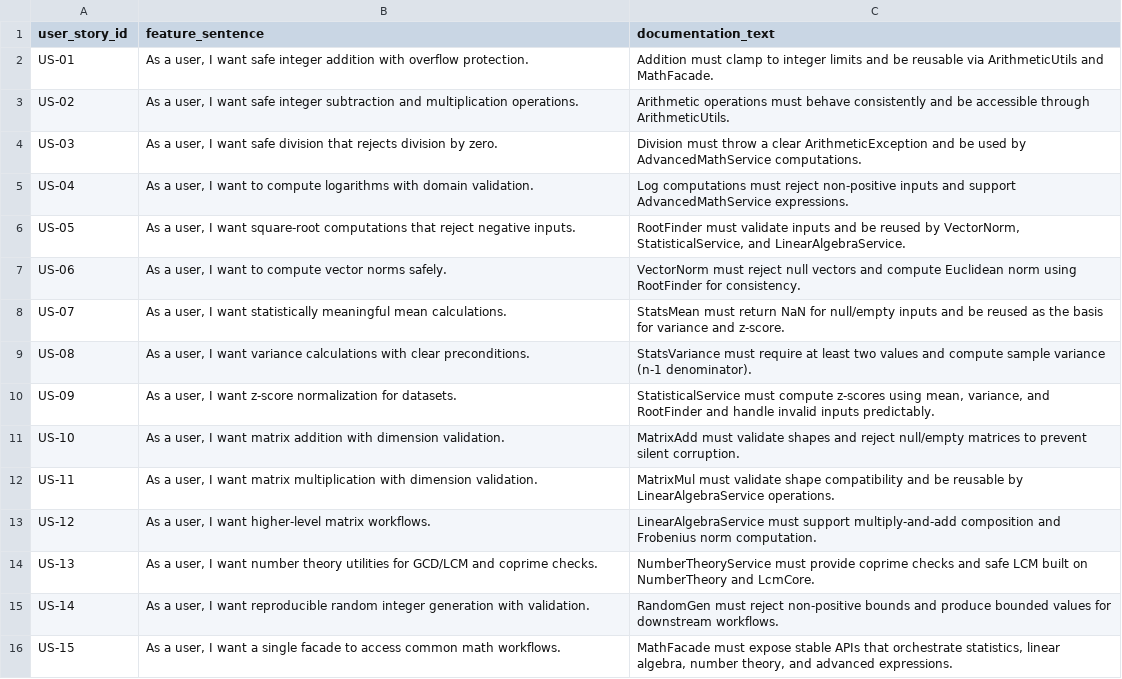
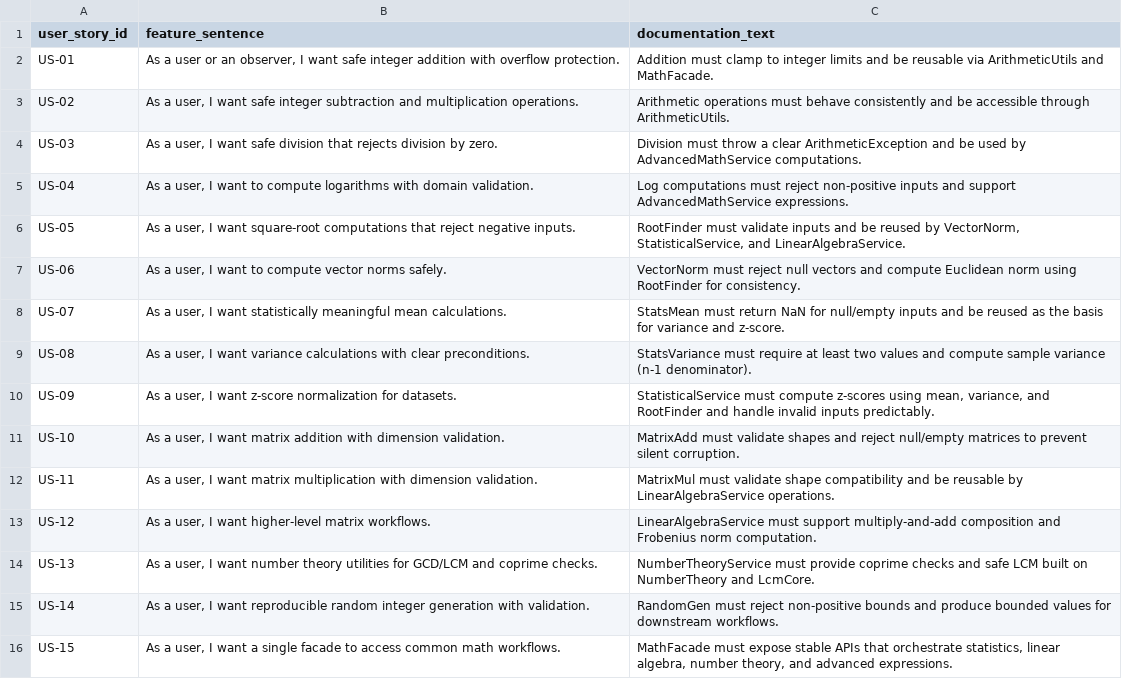
Before and after one commit to MoldovanAndrada/traceability_project, a CSV file: traceability_math_large - corect final/user_stories.csv, drawn as a sheet.

Commit message:
fniwero

```diff
--- a/traceability_math_large - corect final/user_stories.csv
+++ b/traceability_math_large - corect final/user_stories.csv
@@ -1,3 +1,3 @@
 user_story_id,feature_sentence,documentation_text
-US-01,"As a user, I want safe integer addition with overflow protection.",Addition must clamp to integer limits and be reusable via ArithmeticUtils and MathFacade.
+US-01,"As a user or an observer, I want safe integer addition with overflow protection.",Addition must clamp to integer limits and be reusable via ArithmeticUtils and MathFacade.
 US-02,"As a user, I want safe integer subtraction and multiplication operations.",Arithmetic operations must behave consistently and be accessible through ArithmeticUtils.
```
